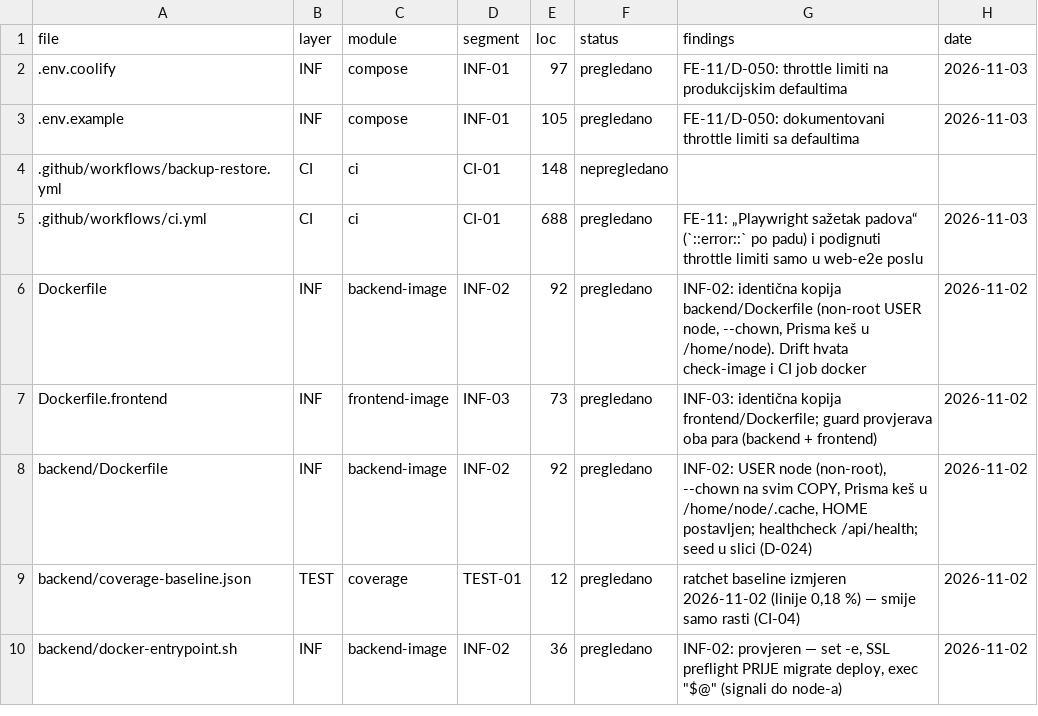
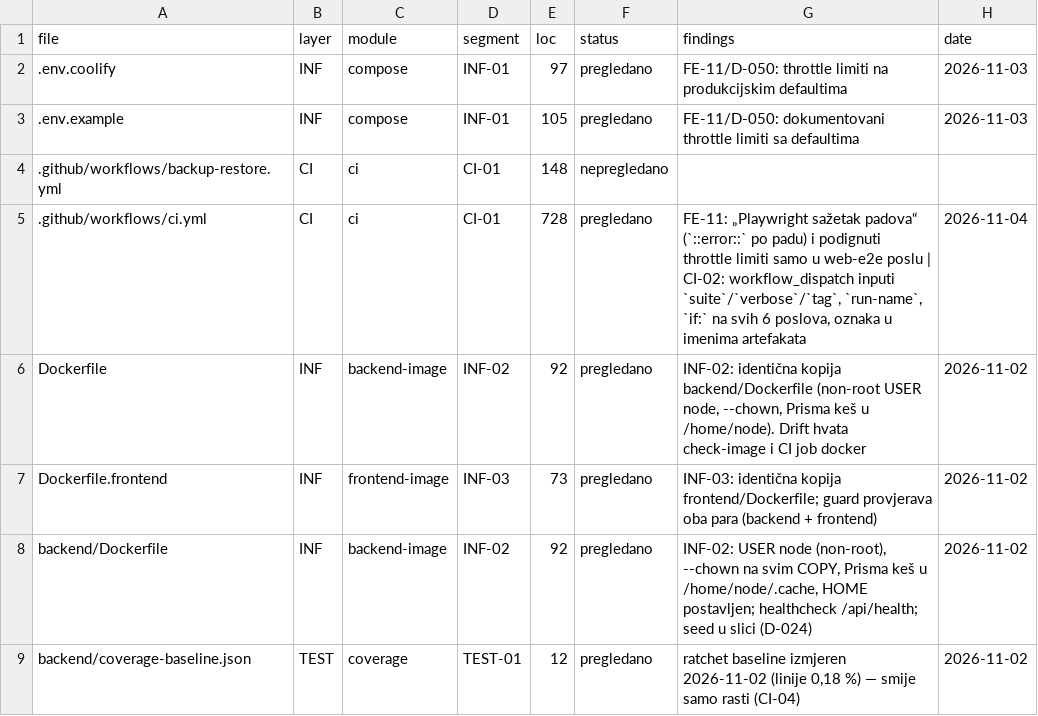
Before and after one commit to mudzy992/gradix, a CSV file: AUDIT/COVERAGE_MATRIX.csv, drawn as a sheet; only a part is shown; the shorter side is filled out with more unchanged rows.

Commit message:
ci: CI-02 ručno pokretanje sa izborom posla (suite/verbose/tag) + run-name i if: na poslovima
Co-authored-by: arena-agent <297053741+arena-agent@users.noreply.github.com>

```diff
--- a/AUDIT/COVERAGE_MATRIX.csv
+++ b/AUDIT/COVERAGE_MATRIX.csv
@@ -4,3 +4,3 @@ file,layer,module,segment,loc,status,findings,date
 .github/workflows/backup-restore.yml,CI,ci,CI-01,148,nepregledano,,
-.github/workflows/ci.yml,CI,ci,CI-01,688,pregledano,FE-11: „Playwright sažetak padova“ (`::error::` po padu) i podignuti throttle limiti samo u web-e2e poslu,2026-11-03
+.github/workflows/ci.yml,CI,ci,CI-01,728,pregledano,"FE-11: „Playwright sažetak padova“ (`::error::` po padu) i podignuti throttle limiti samo u web-e2e poslu | CI-02: workflow_dispatch inputi `suite`/`verbose`/`tag`, `run-name`, `if:` na svih 6 poslova, oznaka u imenima artefakata",2026-11-04
 Dockerfile,INF,backend-image,INF-02,92,pregledano,"INF-02: identična kopija backend/Dockerfile (non-root USER node, --chown, Prisma keš u /home/node). Drift hvata check-image i CI job docker",2026-11-02
```
Also changed, not shown: 5 other files.
